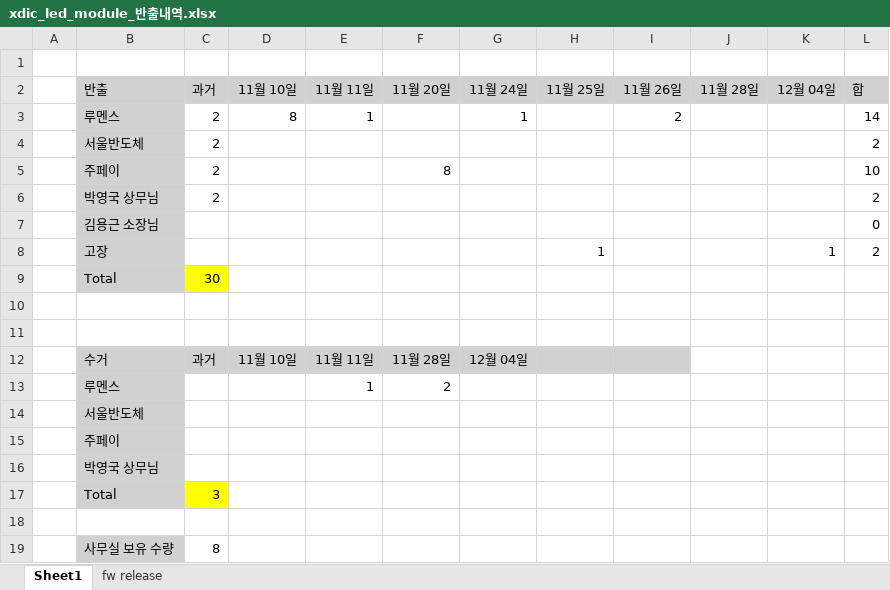
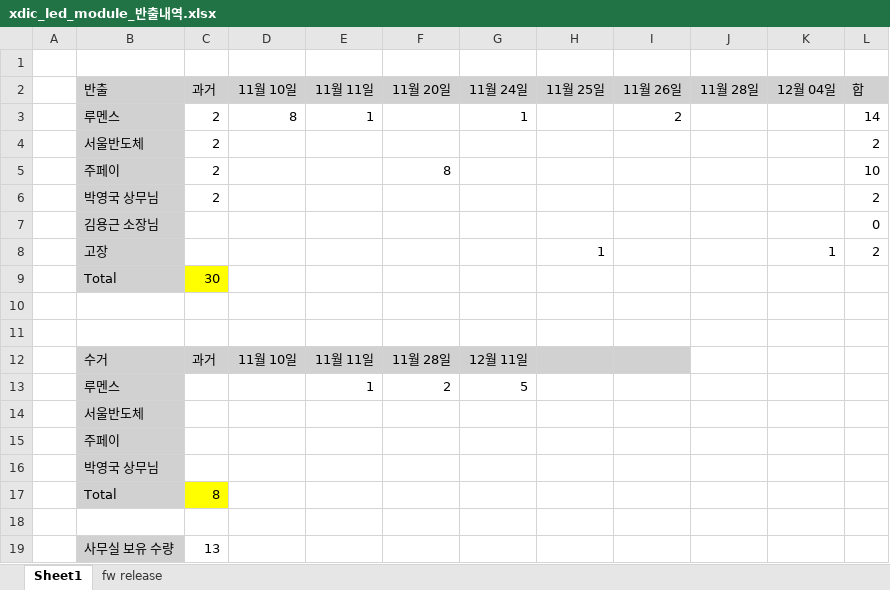
Before and after one commit to oio9595/Global_Technologies_FW, an Excel workbook: XD_JIG/XD04/XD04_LED_Module_Control_BD/Docs/xdic_led_module_반출내역.xlsx, sheet Sheet1, drawn as a sheet; values as stored, in another font and other column widths than the file's, no borders; the diff names each change by its address in the sheet, - before the commit and + after, or states it on an @@ line.

```diff
--- a/XD_JIG/XD04/XD04_LED_Module_Control_BD/Docs/xdic_led_module_반출내역.xlsx (sheet Sheet1)
+++ b/XD_JIG/XD04/XD04_LED_Module_Control_BD/Docs/xdic_led_module_반출내역.xlsx (sheet Sheet1)
-G12 (11월 24일): 12월 04일
+G12 (11월 24일): 12월 11일
-G13 (11월 24일): (empty)
+G13 (11월 24일): 5
-C17 (과거): 3
+C17 (과거): 8
-C19 (과거): 8
+C19 (과거): 13
```
Also changed, not shown: 5 other files.
